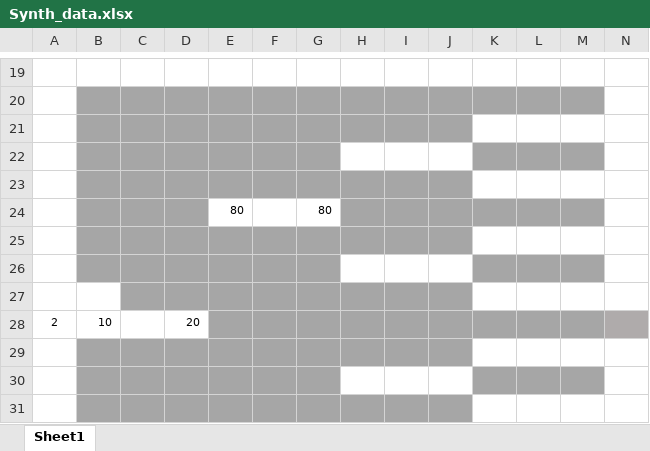
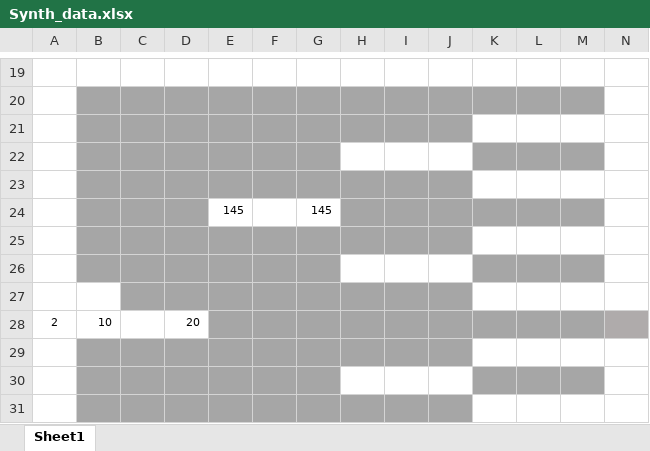
Before and after one commit to meyer-lab/tHMM, an Excel workbook: lineage/data/heiser_data/Synth_data.xlsx, sheet Sheet1, drawn as a sheet; only a part is shown, gaps mark what is left out; values as stored, in another font and other column widths than the file's, no borders; removed rows and columns are numbered as before the commit, all else as after; rows hold the shown columns only; the diff names each change by its address in the sheet, - before the commit and + after, or states it on an @@ line.

```diff
--- a/lineage/data/heiser_data/Synth_data.xlsx (sheet Sheet1)
+++ b/lineage/data/heiser_data/Synth_data.xlsx (sheet Sheet1)
-row 24:  |  |  |  | 80 |  | 80
+row 24:  |  |  |  | 145 |  | 145
```
Also changed, not shown: 2 other files.
